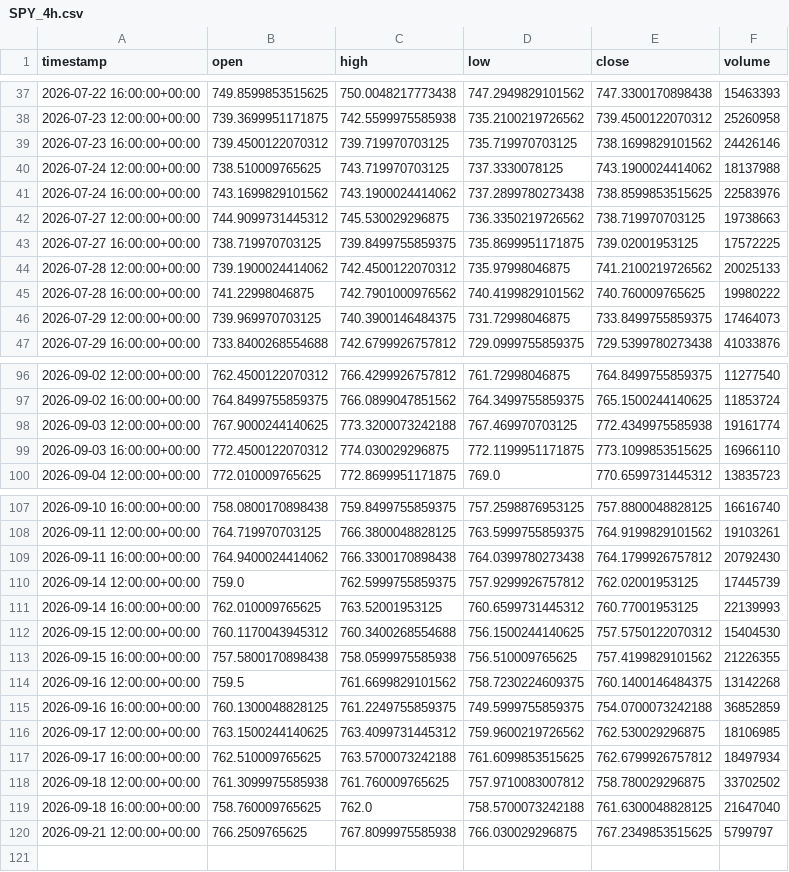
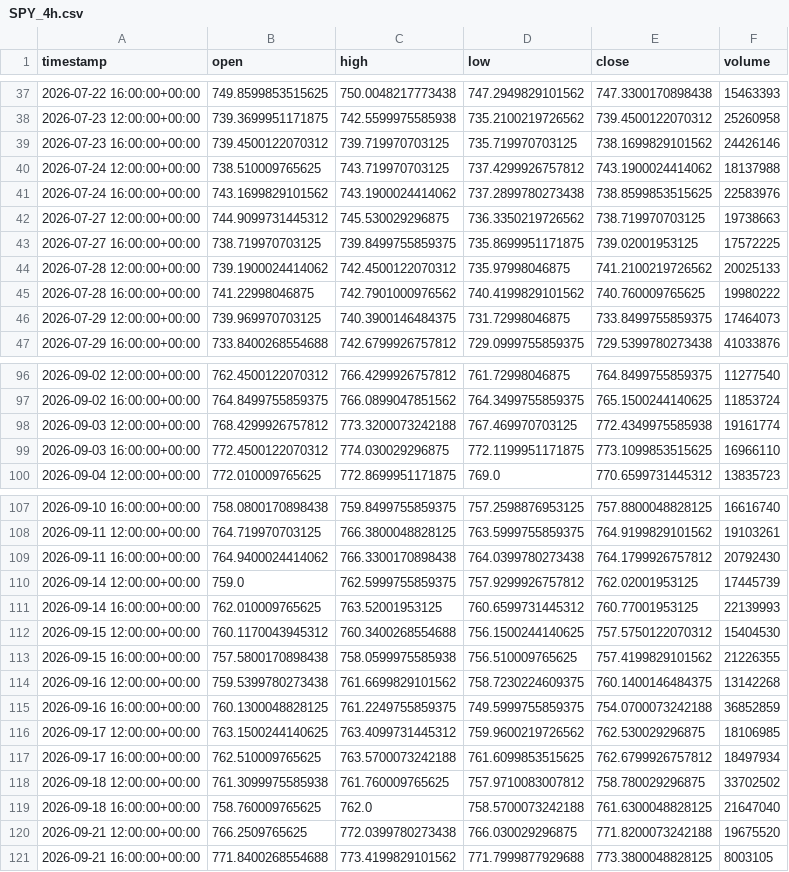
Before and after one commit to maraky122/mesa-brooks, a CSV file: data/ohlc/SPY_4h.csv, drawn as a sheet; only a part is shown, gaps mark what is left out.

Commit message:
data: atualização automática de dados OHLC 2026-09-21 18:19 UTC

```diff
--- a/data/ohlc/SPY_4h.csv
+++ b/data/ohlc/SPY_4h.csv
@@ -39,3 +39,3 @@ timestamp,open,high,low,close,volume
 2026-07-23 16:00:00+00:00,739.4500122070312,739.719970703125,735.719970703125,738.1699829101562,24426146
-2026-07-24 12:00:00+00:00,738.510009765625,743.719970703125,737.3330078125,743.1900024414062,18137988
+2026-07-24 12:00:00+00:00,738.510009765625,743.719970703125,737.4299926757812,743.1900024414062,18137988
 2026-07-24 16:00:00+00:00,743.1699829101562,743.1900024414062,737.2899780273438,738.8599853515625,22583976
@@ -97,3 +97,3 @@ timestamp,open,high,low,close,volume
 2026-09-02 16:00:00+00:00,764.8499755859375,766.0899047851562,764.3499755859375,765.1500244140625,11853724
-2026-09-03 12:00:00+00:00,767.9000244140625,773.3200073242188,767.469970703125,772.4349975585938,19161774
+2026-09-03 12:00:00+00:00,768.4299926757812,773.3200073242188,767.469970703125,772.4349975585938,19161774
 2026-09-03 16:00:00+00:00,772.4500122070312,774.030029296875,772.1199951171875,773.1099853515625,16966110
@@ -113,3 +113,3 @@ timestamp,open,high,low,close,volume
 2026-09-15 16:00:00+00:00,757.5800170898438,758.0599975585938,756.510009765625,757.4199829101562,21226355
-2026-09-16 12:00:00+00:00,759.5,761.6699829101562,758.7230224609375,760.1400146484375,13142268
+2026-09-16 12:00:00+00:00,759.5399780273438,761.6699829101562,758.7230224609375,760.1400146484375,13142268
 2026-09-16 16:00:00+00:00,760.1300048828125,761.2249755859375,749.5999755859375,754.0700073242188,36852859
@@ -119,2 +119,3 @@ timestamp,open,high,low,close,volume
 2026-09-18 16:00:00+00:00,758.760009765625,762.0,758.5700073242188,761.6300048828125,21647040
-2026-09-21 12:00:00+00:00,766.2509765625,767.8099975585938,766.030029296875,767.2349853515625,5799797
+2026-09-21 12:00:00+00:00,766.2509765625,772.0399780273438,766.030029296875,771.8200073242188,19675520
+2026-09-21 16:00:00+00:00,771.8400268554688,773.4199829101562,771.7999877929688,773.3800048828125,8003105
```
Also changed, not shown: data/ohlc/CLF_1h.csv, data/ohlc/NVDA_1h.csv, 26 other files.
